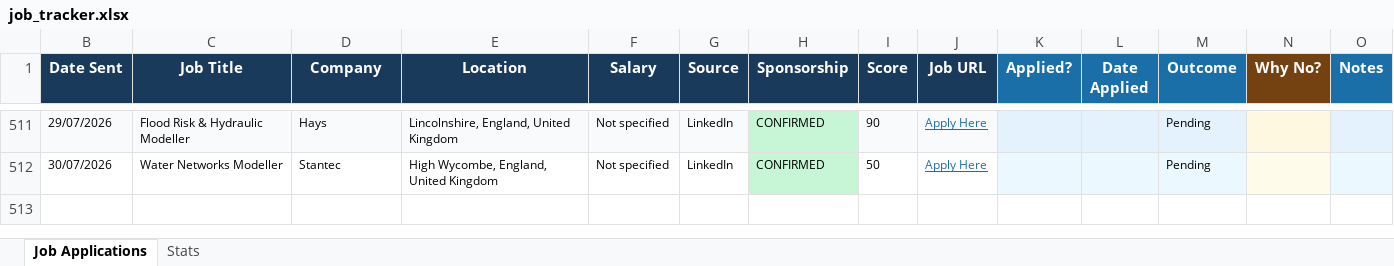
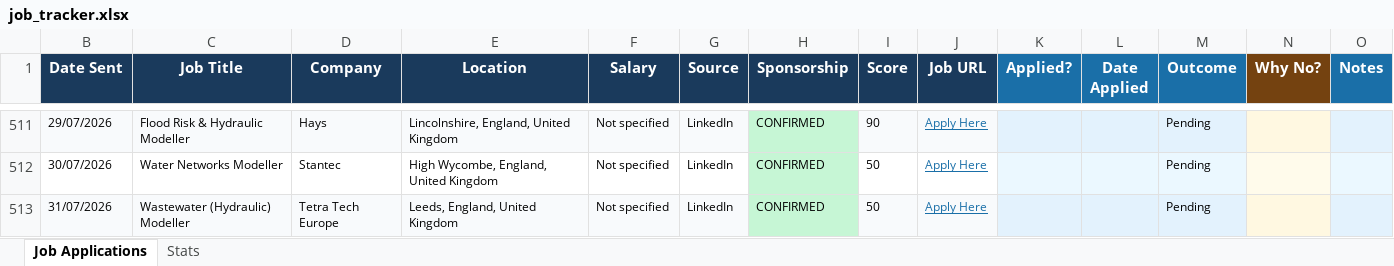
Before and after one commit to ishaankumar3/job-hunter, an Excel workbook: job_tracker.xlsx, sheet Job Applications, drawn as a sheet; only a part is shown, gaps mark what is left out; values as stored, in another font and other column widths than the file's, no borders; the diff names each change by its address in the sheet, - before the commit and + after, or states it on an @@ line.

```diff
--- a/job_tracker.xlsx (sheet Job Applications)
+++ b/job_tracker.xlsx (sheet Job Applications)
+row 513: 31/07/2026 | Wastewater (Hydraulic) Modeller | Tetra Tech Europe | Leeds, England, United Kingdom | Not specified | LinkedIn | CONFIRMED | 50 | Apply Here |  |  | Pending
```
Also changed, not shown: hidden cells.
